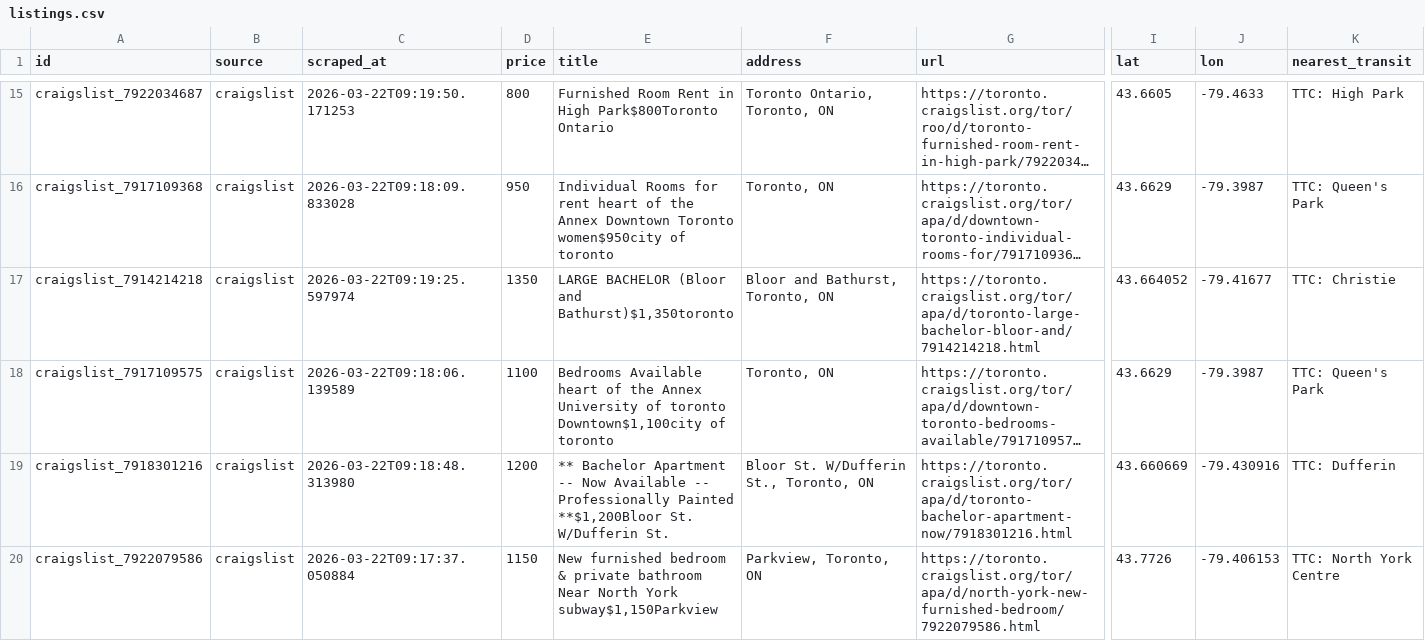
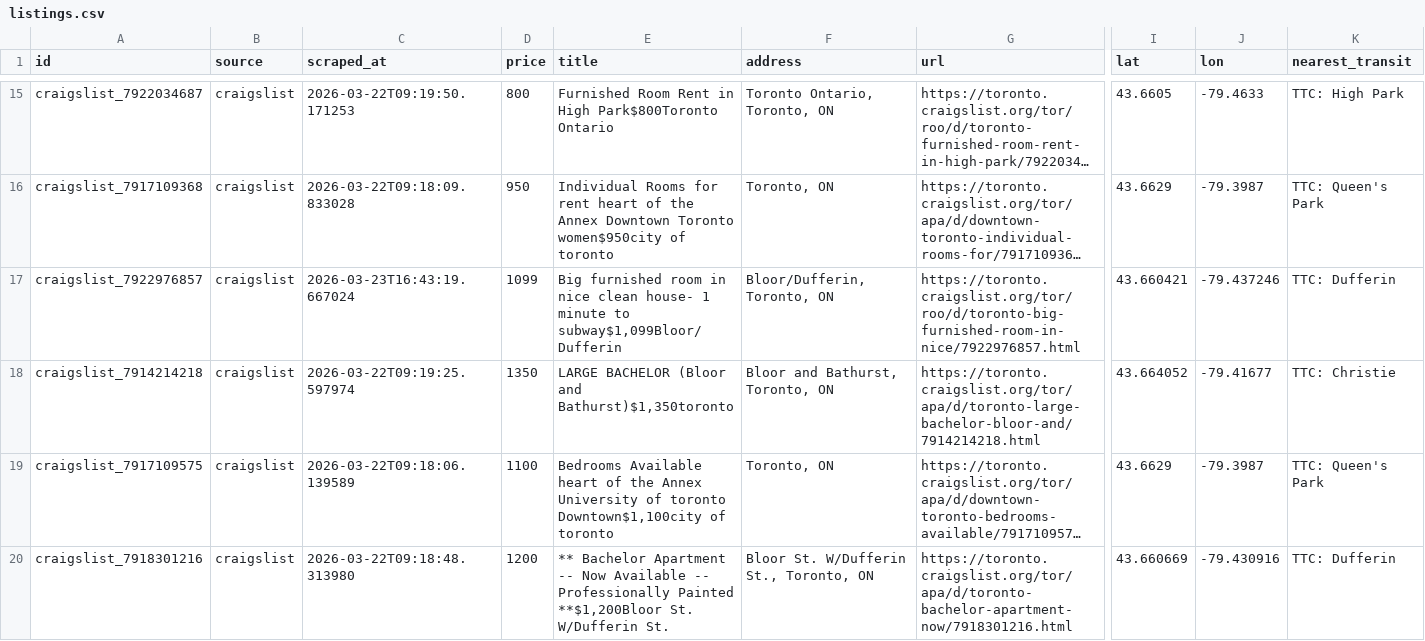
Before and after one commit to ons96/toronto-rental-agent, a CSV file: data/listings.csv, drawn as a sheet; only a part is shown, gaps mark what is left out; the shorter side is filled out with more unchanged rows; long unchanged cells end in …; rows hold the shown columns only; the diff names each change by its address in the sheet, - before the commit and + after, or states it on an @@ line.

```diff
--- a/data/listings.csv
+++ b/data/listings.csv
+row 17: craigslist_7922976857 | craigslist | 2026-03-23T16:43:19.667024 | 1099 | Big furnished room in nice clean house- 1 minute to subway$1,099Bloor/Dufferin | Bloor/Dufferin, Toronto, ON | https://toronto.craigslist.org/tor/roo/d/toronto-big-furnished-room-in-nice/7922976857.html | 43.660421 | -79.437246 | TTC: Dufferin
```
